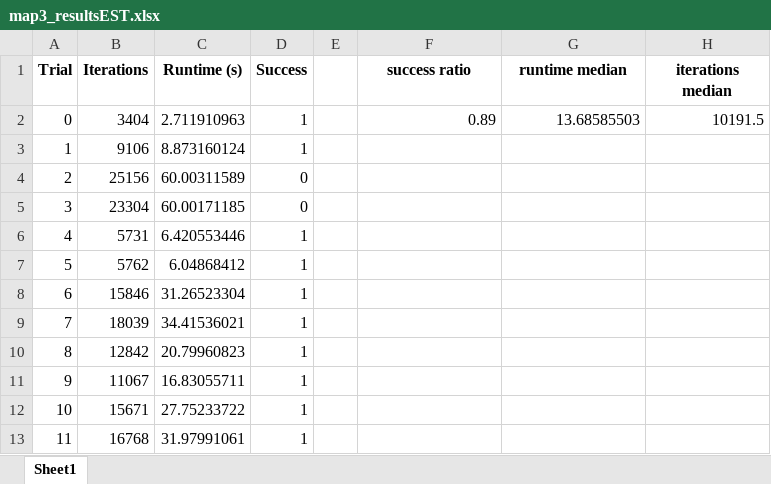
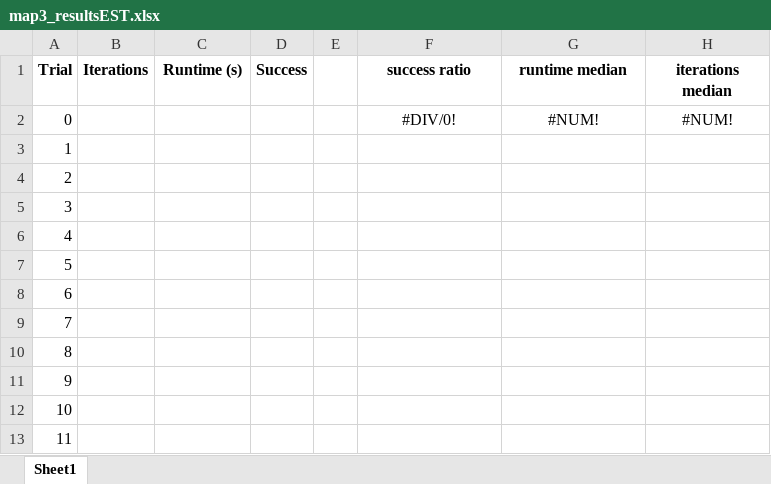
Before and after one commit to engdaniloifs/ELEC-844, an Excel workbook: final project/results_kinematic_EST/map3_resultsEST.xlsx, sheet Sheet1, drawn as a sheet; only a part is shown; values as stored, in another font and other column widths than the file's, no borders; the diff covers the shown part only; the diff names each change by its address in the sheet, - before the commit and + after, or states it on an @@ line.

Commit message:
Update RRT and EST scripts, add figures, and update results
Reduced the maximum allowed runtime from 60s to 30s in both Kinematic_RRT.py and kinematic_EST.py. Updated map, start/goal, and obstacle configurations in both scripts for different test scenarios. Added new figure assets to Figures_report. Updated results Excel files for both RRT and EST experiments to reflect new runs and configurations.

```diff
--- a/final project/results_kinematic_EST/map3_resultsEST.xlsx (sheet Sheet1)
+++ b/final project/results_kinematic_EST/map3_resultsEST.xlsx (sheet Sheet1)
-B2 (Iterations): 3404
+B2 (Iterations): (empty)
-C2 (Runtime (s)): 2.711910963
+C2 (Runtime (s)): (empty)
-D2:D3 (Success): 1
+D2:D3 (Success): (empty)
-F2 (success ratio): 0.89
+F2 (success ratio): #DIV/0!
-F2:H2 alignment: right
+F2:H2 alignment: center
-G2 (runtime median): 13.68585503
+G2 (runtime median): #NUM!
-H2 (iterations median): 10191.5
+H2 (iterations median): #NUM!
-B3 (Iterations): 9106
+B3 (Iterations): (empty)
-C3 (Runtime (s)): 8.873160124
+C3 (Runtime (s)): (empty)
-B4 (Iterations): 25156
+B4 (Iterations): (empty)
-C4 (Runtime (s)): 60.00311589
+C4 (Runtime (s)): (empty)
-D4:D5 (Success): 0
+D4:D5 (Success): (empty)
-B5 (Iterations): 23304
+B5 (Iterations): (empty)
-C5 (Runtime (s)): 60.00171185
+C5 (Runtime (s)): (empty)
-B6 (Iterations): 5731
+B6 (Iterations): (empty)
-C6 (Runtime (s)): 6.420553446
+C6 (Runtime (s)): (empty)
-D6:D13 (Success): 1
+D6:D13 (Success): (empty)
-B7 (Iterations): 5762
+B7 (Iterations): (empty)
-C7 (Runtime (s)): 6.04868412
+C7 (Runtime (s)): (empty)
-B8 (Iterations): 15846
+B8 (Iterations): (empty)
-C8 (Runtime (s)): 31.26523304
+C8 (Runtime (s)): (empty)
-B9 (Iterations): 18039
+B9 (Iterations): (empty)
-C9 (Runtime (s)): 34.41536021
+C9 (Runtime (s)): (empty)
-B10 (Iterations): 12842
+B10 (Iterations): (empty)
-C10 (Runtime (s)): 20.79960823
+C10 (Runtime (s)): (empty)
-B11 (Iterations): 11067
+B11 (Iterations): (empty)
-C11 (Runtime (s)): 16.83055711
+C11 (Runtime (s)): (empty)
-B12 (Iterations): 15671
+B12 (Iterations): (empty)
-C12 (Runtime (s)): 27.75233722
+C12 (Runtime (s)): (empty)
-B13 (Iterations): 16768
+B13 (Iterations): (empty)
-C13 (Runtime (s)): 31.97991061
+C13 (Runtime (s)): (empty)
```
Also changed, not shown: 1464 edited cells elsewhere in this sheet, final project/results_kinematic_EST/map1_resultsEST.xlsx, final project/results_kinematic_EST/map2_resultsEST.xlsx, 20 other files.
